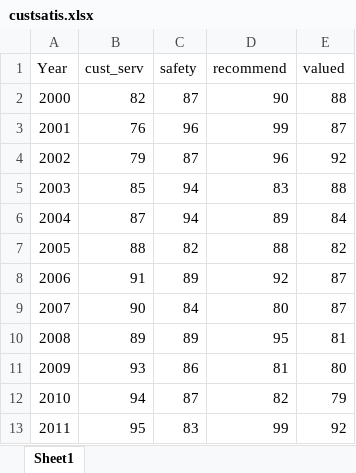
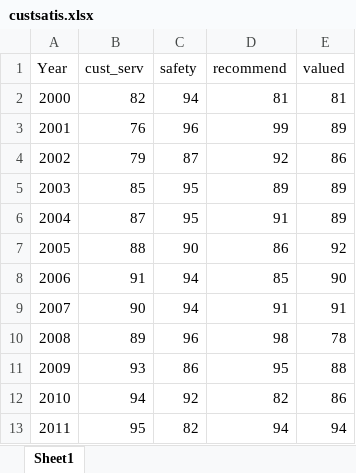
Before and after one commit to anhar421/DSC640, an Excel workbook: data-master/airline-safety/custsatis.xlsx, sheet Sheet1, drawn as a sheet; only a part is shown; values as stored, in another font and other column widths than the file's, no borders; the diff covers the shown part only; the diff names each change by its address in the sheet, - before the commit and + after, or states it on an @@ line.

Commit message:
Update custsatis.xlsx

```diff
--- a/data-master/airline-safety/custsatis.xlsx (sheet Sheet1)
+++ b/data-master/airline-safety/custsatis.xlsx (sheet Sheet1)
-C2 (safety): 87
+C2 (safety): 94
-D2 (recommend): 90
+D2 (recommend): 81
-E2 (valued): 88
+E2 (valued): 81
-E3 (valued): 87
+E3 (valued): 89
-D4 (recommend): 96
+D4 (recommend): 92
-E4 (valued): 92
+E4 (valued): 86
-C5:C6 (safety): 94
+C5:C6 (safety): 95
-D5 (recommend): 83
+D5 (recommend): 89
-E5 (valued): 88
+E5 (valued): 89
-D6 (recommend): 89
+D6 (recommend): 91
-E6 (valued): 84
+E6 (valued): 89
-C7 (safety): 82
+C7 (safety): 90
-D7 (recommend): 88
+D7 (recommend): 86
-E7 (valued): 82
+E7 (valued): 92
-C8 (safety): 89
+C8 (safety): 94
-D8 (recommend): 92
+D8 (recommend): 85
-E8 (valued): 87
+E8 (valued): 90
-C9 (safety): 84
+C9 (safety): 94
-D9 (recommend): 80
+D9 (recommend): 91
-E9 (valued): 87
+E9 (valued): 91
-C10 (safety): 89
+C10 (safety): 96
-D10 (recommend): 95
+D10 (recommend): 98
-E10 (valued): 81
+E10 (valued): 78
-D11 (recommend): 81
+D11 (recommend): 95
-E11 (valued): 80
+E11 (valued): 88
-C12 (safety): 87
+C12 (safety): 92
-E12 (valued): 79
+E12 (valued): 86
-C13 (safety): 83
+C13 (safety): 82
-D13 (recommend): 99
+D13 (recommend): 94
-E13 (valued): 92
+E13 (valued): 94
```
Also changed, not shown: 16 edited cells elsewhere in this sheet.
